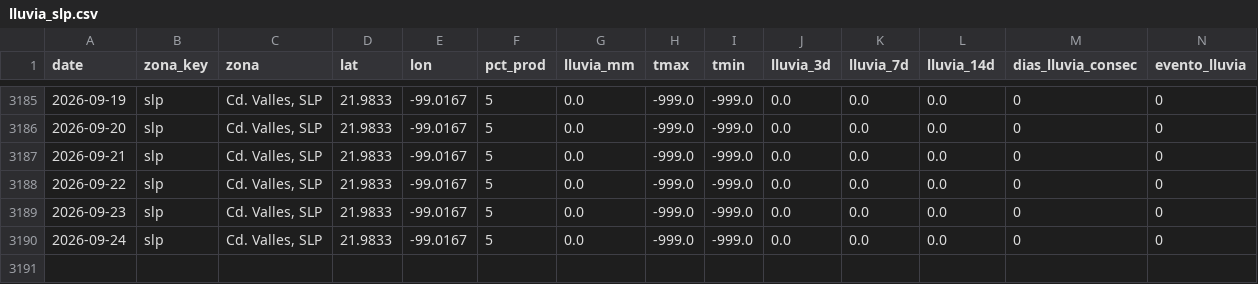
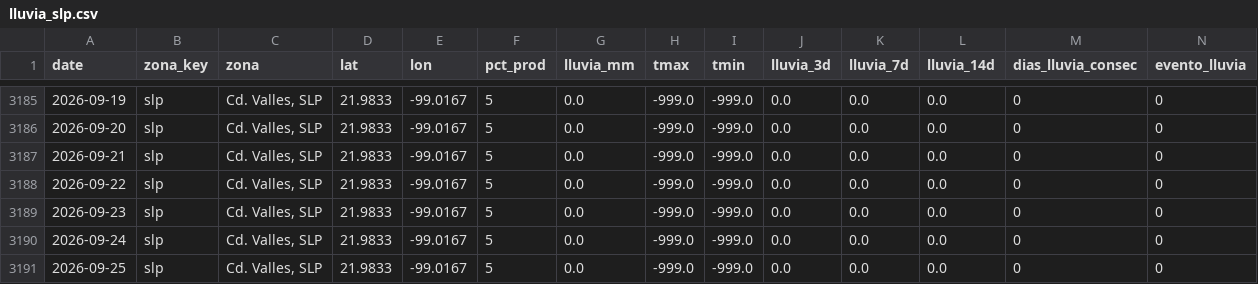
Before and after one commit to savic14/lime_intel, a CSV file: data/processed/lluvia_slp.csv, drawn as a sheet; only a part is shown, gaps mark what is left out; the diff names each change by its address in the sheet, - before the commit and + after, or states it on an @@ line.

```diff
--- a/data/processed/lluvia_slp.csv
+++ b/data/processed/lluvia_slp.csv
+row 3191: 2026-09-25 | slp | Cd. Valles, SLP | 21.9833 | -99.0167 | 5 | 0.0 | -999.0 | -999.0 | 0.0 | 0.0 | 0.0 | 0 | 0
```
Also changed, not shown: data/processed/lluvia_mtt.csv, data/processed/lluvia_tabasco.csv, 7 other files.
